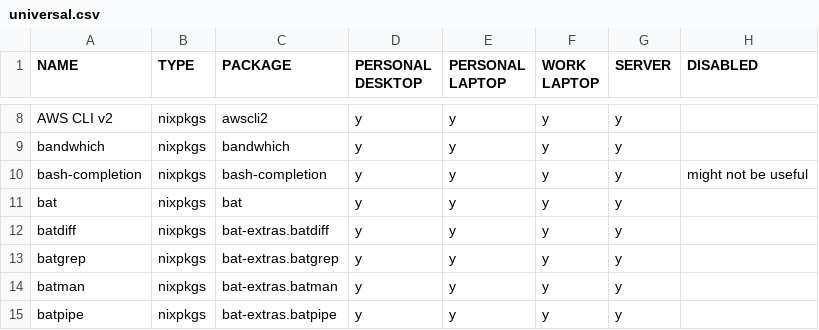
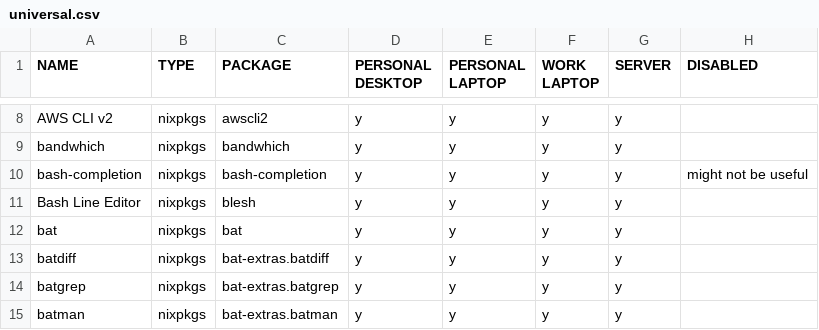
Before and after one commit to rvenutolo/packages, a CSV file: universal.csv, drawn as a sheet; only a part is shown, gaps mark what is left out; the shorter side is filled out with more unchanged rows.

Commit message:
add blesh

```diff
--- a/universal.csv
+++ b/universal.csv
@@ -10,2 +10,3 @@ bandwhich,nixpkgs,bandwhich,y,y,y,y,
 bash-completion,nixpkgs,bash-completion,y,y,y,y,might not be useful
+Bash Line Editor,nixpkgs,blesh,y,y,y,y,
 bat,nixpkgs,bat,y,y,y,y,
```
